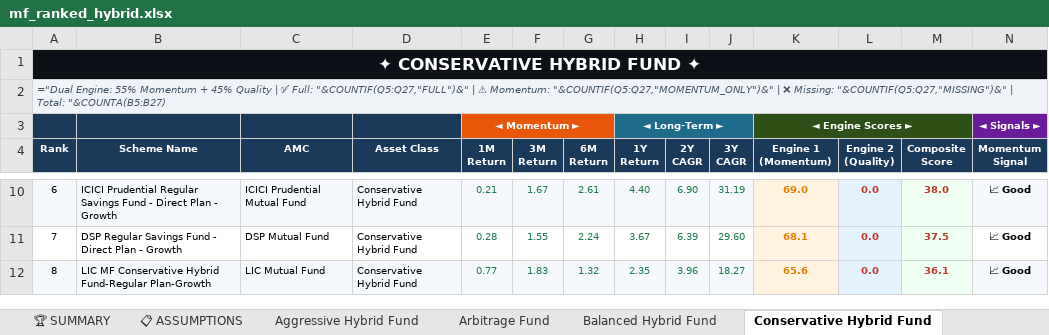
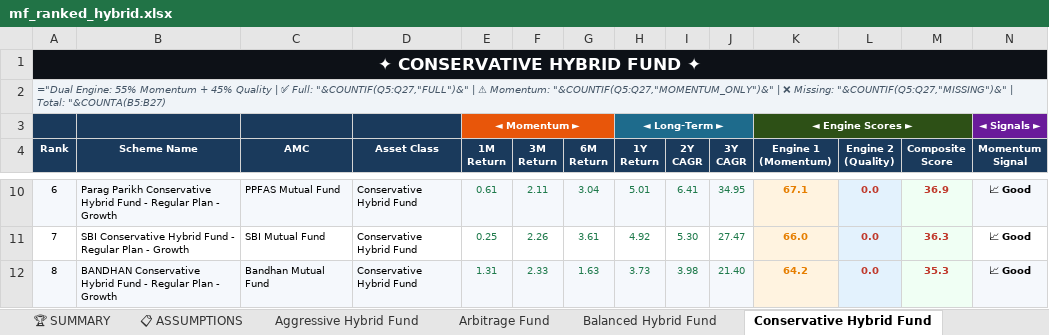
Before and after one commit to rahulshirke7951/amfi-mf-ranker-hybrid, an Excel workbook: output/mf_ranked_hybrid.xlsx, sheet Conservative Hybrid Fund, drawn as a sheet; only a part is shown, gaps mark what is left out; values as stored, in another font and other column widths than the file's, no borders; formulas without a stored value are shown as written; the diff covers the shown part only; the diff names each change by its address in the sheet, - before the commit and + after, or states it on an @@ line.

```diff
--- a/output/mf_ranked_hybrid.xlsx (sheet Conservative Hybrid Fund)
+++ b/output/mf_ranked_hybrid.xlsx (sheet Conservative Hybrid Fund)
-B10 (Scheme Name): ICICI Prudential Regular Savings Fund - Direct Plan -…
+B10 (Scheme Name): Parag Parikh Conservative Hybrid Fund - Regular Plan -…
-C10 (AMC): ICICI Prudential Mutual Fund
+C10 (AMC): PPFAS Mutual Fund
-E10 (1M Return): 0.21
+E10 (1M Return): 0.61
-F10 (3M Return): 1.67
+F10 (3M Return): 2.11
-G10 (6M Return): 2.61
+G10 (6M Return): 3.04
-H10 (1Y Return): 4.40
+H10 (1Y Return): 5.01
-I10 (2Y CAGR): 6.90
+I10 (2Y CAGR): 6.41
-J10 (3Y CAGR): 31.19
+J10 (3Y CAGR): 34.95
-K10 (Engine 1 (Momentum)): 69.0
+K10 (Engine 1 (Momentum)): 67.1
-M10 (Composite Score): 38.0
+M10 (Composite Score): 36.9
-B11 (Scheme Name): DSP Regular Savings Fund - Direct Plan -…
+B11 (Scheme Name): SBI Conservative Hybrid Fund - Regular Plan -…
-C11 (AMC): DSP Mutual Fund
+C11 (AMC): SBI Mutual Fund
-E11 (1M Return): 0.28
+E11 (1M Return): 0.25
-F11 (3M Return): 1.55
+F11 (3M Return): 2.26
-G11 (6M Return): 2.24
+G11 (6M Return): 3.61
-H11 (1Y Return): 3.67
+H11 (1Y Return): 4.92
-I11 (2Y CAGR): 6.39
+I11 (2Y CAGR): 5.30
-J11 (3Y CAGR): 29.60
+J11 (3Y CAGR): 27.47
-K11 (Engine 1 (Momentum)): 68.1
+K11 (Engine 1 (Momentum)): 66.0
-M11 (Composite Score): 37.5
+M11 (Composite Score): 36.3
-B12 (Scheme Name): LIC MF Conservative Hybrid Fund-Regular Plan-Growth
+B12 (Scheme Name): BANDHAN Conservative Hybrid Fund - Regular Plan - Growth
-C12 (AMC): LIC Mutual Fund
+C12 (AMC): Bandhan Mutual Fund
-E12 (1M Return): 0.77
+E12 (1M Return): 1.31
-F12 (3M Return): 1.83
+F12 (3M Return): 2.33
-G12 (6M Return): 1.32
+G12 (6M Return): 1.63
-H12 (1Y Return): 2.35
+H12 (1Y Return): 3.73
-I12 (2Y CAGR): 3.96
+I12 (2Y CAGR): 3.98
-J12 (3Y CAGR): 18.27
+J12 (3Y CAGR): 21.40
-K12 (Engine 1 (Momentum)): 65.6
+K12 (Engine 1 (Momentum)): 64.2
-M12 (Composite Score): 36.1
+M12 (Composite Score): 35.3
```
Also changed, not shown: 178 edited cells and cell formats elsewhere in this sheet, sheet 📊 CONSOLIDATED, sheet Dynamic Asset Allocation Or Bal, sheet Arbitrage Fund, sheet Aggressive Hybrid Fund, sheet Multi Asset Allocation, sheet Equity Savings, 3 more sheets.
